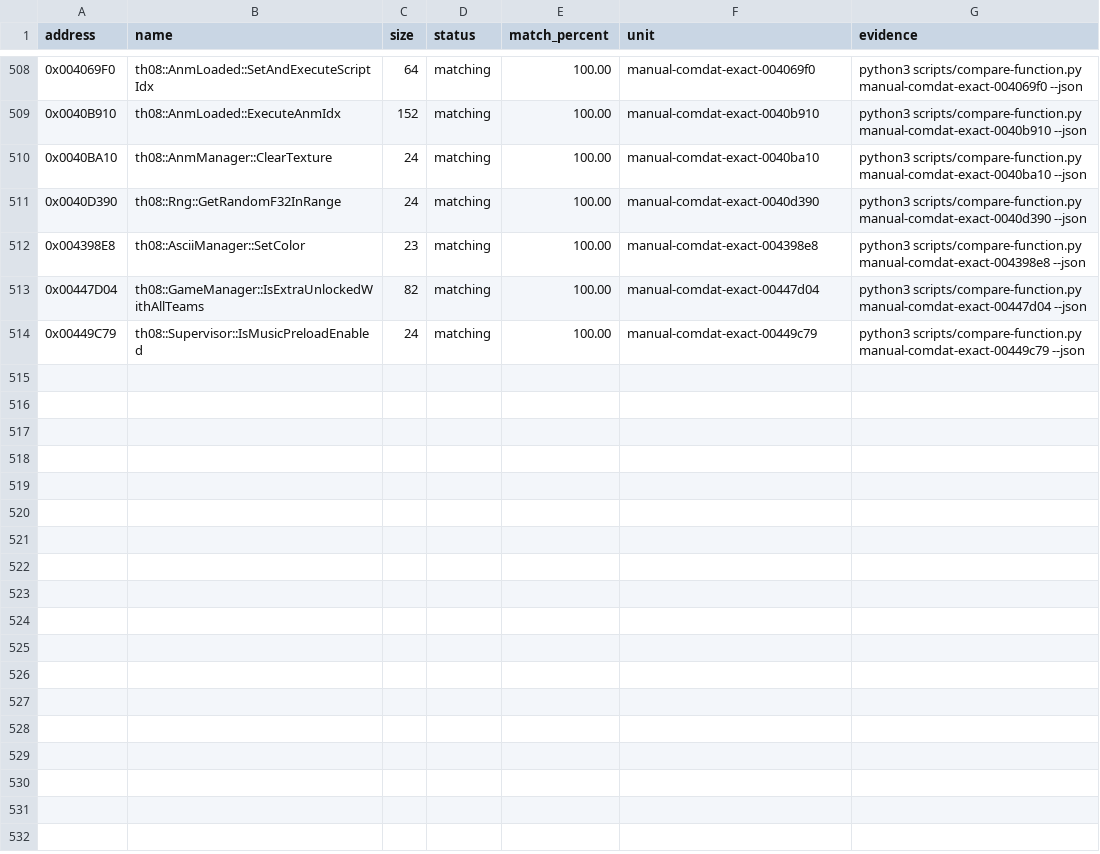
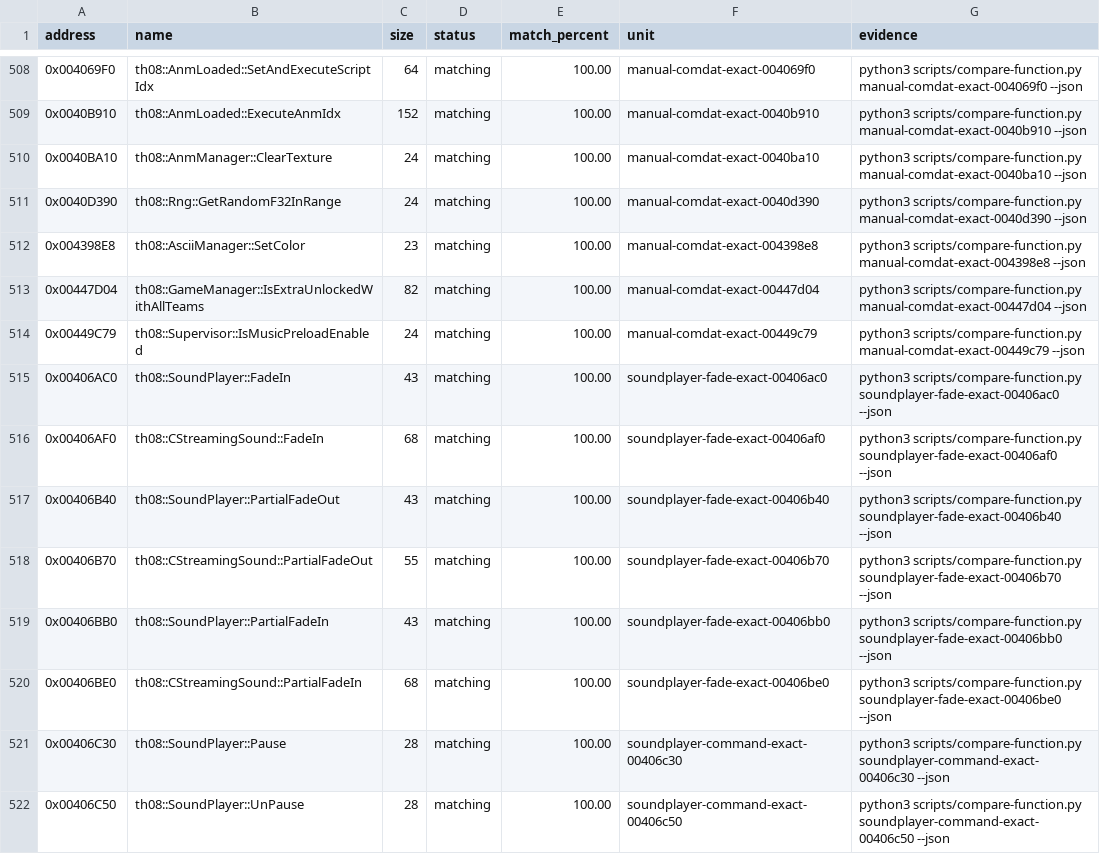
Before and after one commit to N0zoM1z0/th08, a CSV file: config/matches.csv, drawn as a sheet; only a part is shown, gaps mark what is left out; the diff names each change by its address in the sheet, - before the commit and + after, or states it on an @@ line.

Commit message:
gpt-web: reconstruct soundplayer fade commands

```diff
--- a/config/matches.csv
+++ b/config/matches.csv
+row 515: 0x00406AC0 | th08::SoundPlayer::FadeIn | 43 | matching | 100.00 | soundplayer-fade-exact-00406ac0 | python3 scripts/compare-function.py soundplayer-fade-exact-00406ac0 --json
+row 516: 0x00406AF0 | th08::CStreamingSound::FadeIn | 68 | matching | 100.00 | soundplayer-fade-exact-00406af0 | python3 scripts/compare-function.py soundplayer-fade-exact-00406af0 --json
+row 517: 0x00406B40 | th08::SoundPlayer::PartialFadeOut | 43 | matching | 100.00 | soundplayer-fade-exact-00406b40 | python3 scripts/compare-function.py soundplayer-fade-exact-00406b40 --json
+row 518: 0x00406B70 | th08::CStreamingSound::PartialFadeOut | 55 | matching | 100.00 | soundplayer-fade-exact-00406b70 | python3 scripts/compare-function.py soundplayer-fade-exact-00406b70 --json
+row 519: 0x00406BB0 | th08::SoundPlayer::PartialFadeIn | 43 | matching | 100.00 | soundplayer-fade-exact-00406bb0 | python3 scripts/compare-function.py soundplayer-fade-exact-00406bb0 --json
+row 520: 0x00406BE0 | th08::CStreamingSound::PartialFadeIn | 68 | matching | 100.00 | soundplayer-fade-exact-00406be0 | python3 scripts/compare-function.py soundplayer-fade-exact-00406be0 --json
+row 521: 0x00406C30 | th08::SoundPlayer::Pause | 28 | matching | 100.00 | soundplayer-command-exact-00406c30 | python3 scripts/compare-function.py soundplayer-command-exact-00406c30 --json
+row 522: 0x00406C50 | th08::SoundPlayer::UnPause | 28 | matching | 100.00 | soundplayer-command-exact-00406c50 | python3 scripts/compare-function.py soundplayer-command-exact-00406c50 --json
```
Also changed, not shown: config/implemented.csv, config/mapping.csv, 6 other files.
